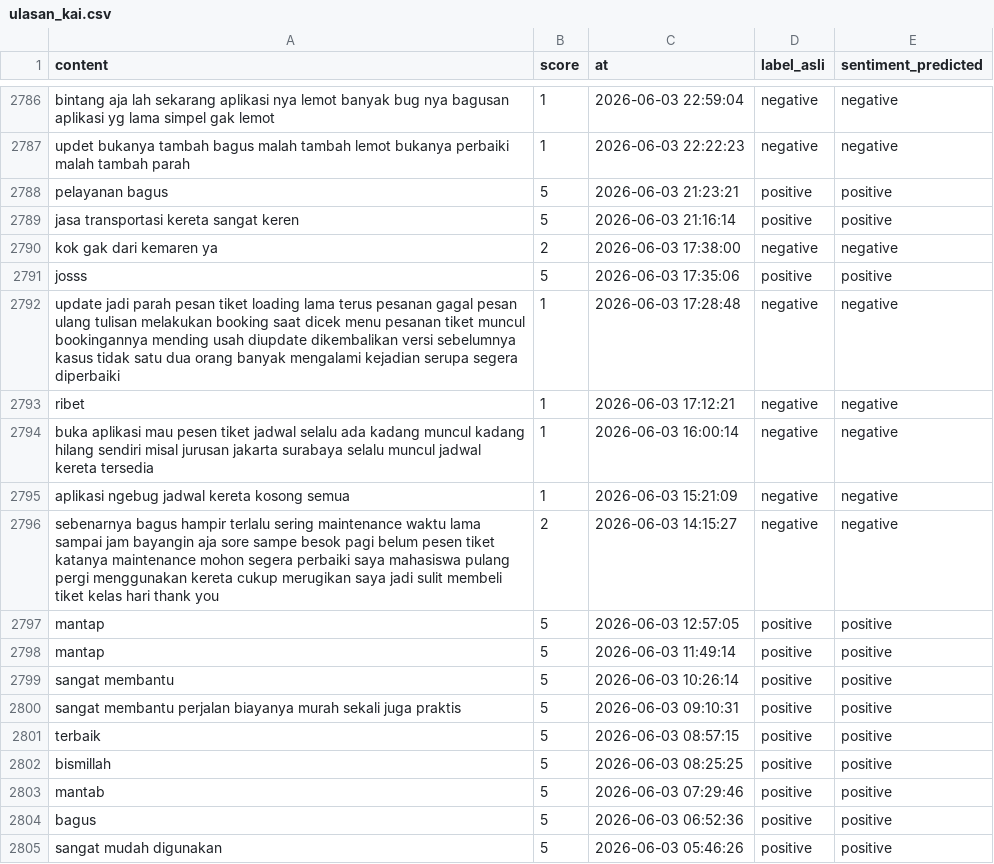
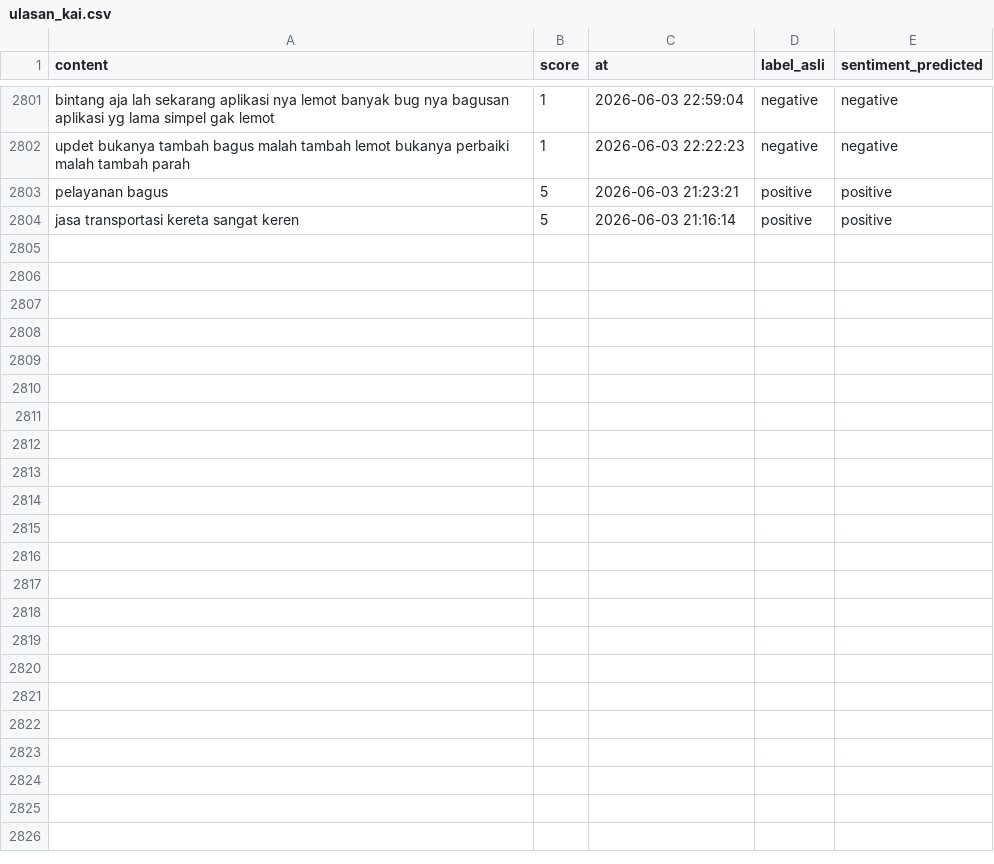
Before and after one commit to muzakky03/ambil_ulasan_kai, a CSV file: data/ulasan_kai.csv, drawn as a sheet; only a part is shown, gaps mark what is left out; removed rows and columns are numbered as before the commit, all else as after; the diff covers the shown part only; the diff names each change by its address in the sheet, - before the commit and + after, or states it on an @@ line.

```diff
--- a/data/ulasan_kai.csv
+++ b/data/ulasan_kai.csv
-row 2790: kok gak dari kemaren ya | 2 | 2026-06-03 17:38:00 | negative | negative
-row 2791: josss | 5 | 2026-06-03 17:35:06 | positive | positive
-row 2792: update jadi parah pesan tiket loading lama terus pesanan gagal pesan ulang tulisan melakukan booking saat dicek menu pesanan tiket muncul bookingannya mending usah diupdate dikembalikan versi sebelumnya kasus tidak satu dua orang banyak mengalami kejadian serupa segera diperbaiki | 1 | 2026-06-03 17:28:48 | negative | negative
-row 2793: ribet | 1 | 2026-06-03 17:12:21 | negative | negative
-row 2794: buka aplikasi mau pesen tiket jadwal selalu ada kadang muncul kadang hilang sendiri misal jurusan jakarta surabaya selalu muncul jadwal kereta tersedia | 1 | 2026-06-03 16:00:14 | negative | negative
-row 2795: aplikasi ngebug jadwal kereta kosong semua | 1 | 2026-06-03 15:21:09 | negative | negative
-row 2796: sebenarnya bagus hampir terlalu sering maintenance waktu lama sampai jam bayangin aja sore sampe besok pagi belum pesen tiket katanya maintenance mohon segera perbaiki saya mahasiswa pulang pergi menggunakan kereta cukup merugikan saya jadi sulit membeli tiket kelas hari thank you | 2 | 2026-06-03 14:15:27 | negative | negative
-row 2797: mantap | 5 | 2026-06-03 12:57:05 | positive | positive
-row 2798: mantap | 5 | 2026-06-03 11:49:14 | positive | positive
-row 2799: sangat membantu | 5 | 2026-06-03 10:26:14 | positive | positive
-row 2800: sangat membantu perjalan biayanya murah sekali juga praktis | 5 | 2026-06-03 09:10:31 | positive | positive
-row 2801: terbaik | 5 | 2026-06-03 08:57:15 | positive | positive
-row 2802: bismillah | 5 | 2026-06-03 08:25:25 | positive | positive
-row 2803: mantab | 5 | 2026-06-03 07:29:46 | positive | positive
-row 2804: bagus | 5 | 2026-06-03 06:52:36 | positive | positive
-row 2805: sangat mudah digunakan | 5 | 2026-06-03 05:46:26 | positive | positive
```
Also changed, not shown: 16 added rows and 1 removed row elsewhere in this file.
